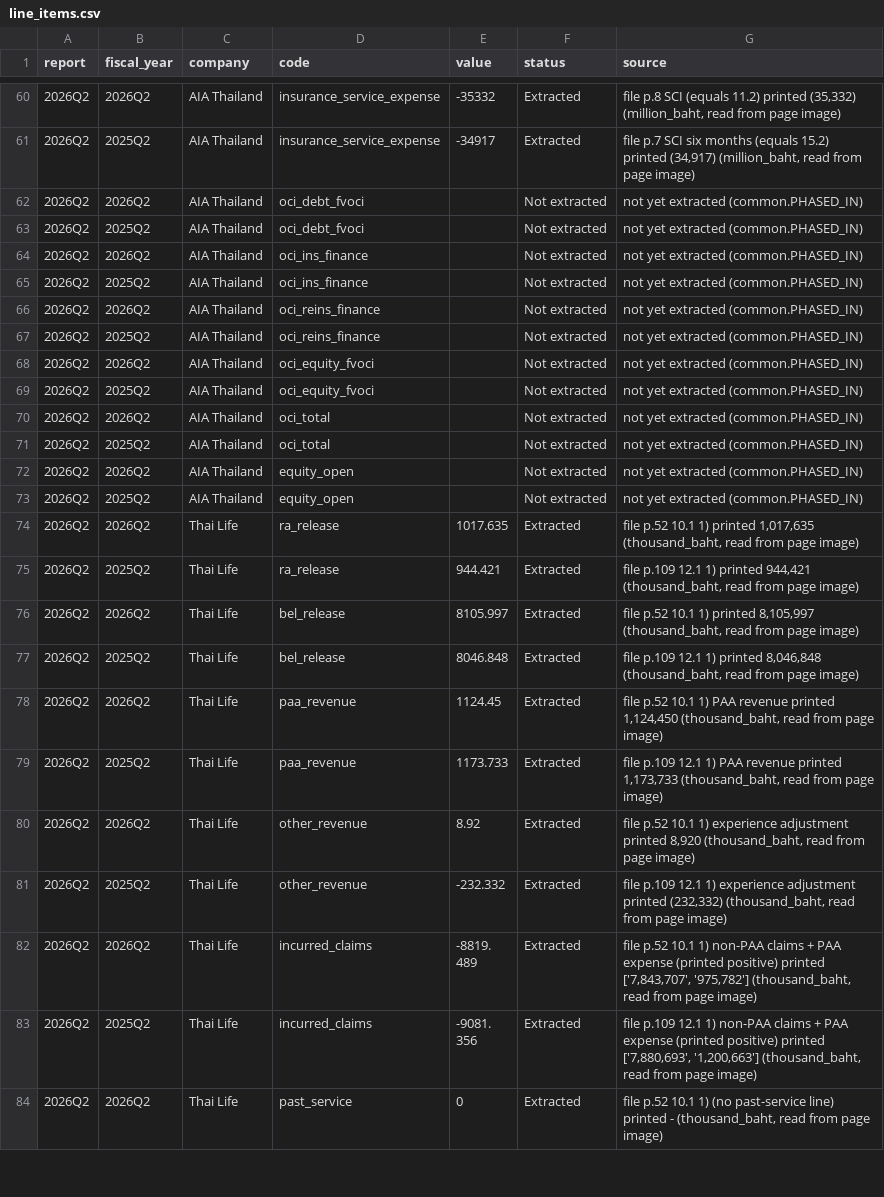
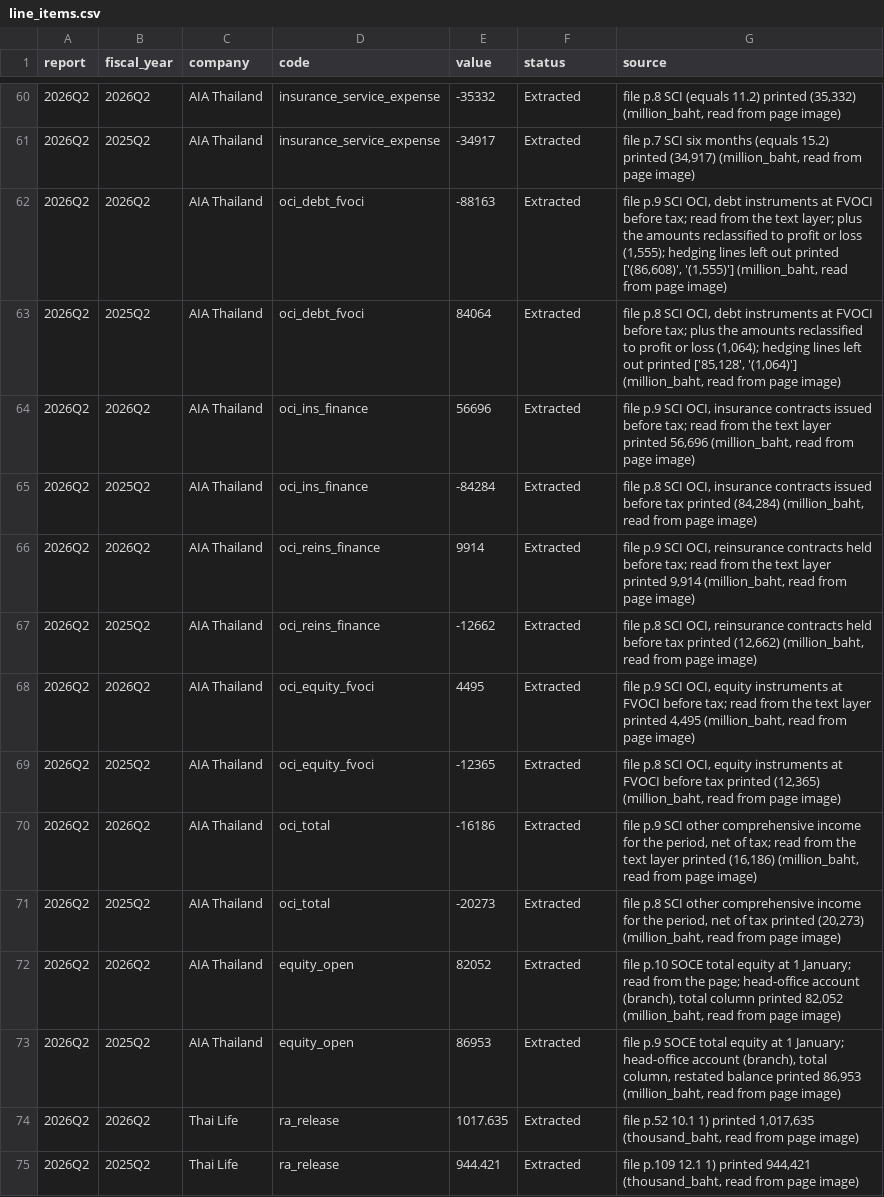
Before and after one commit to SeungraeKim81/IFRS17_Industry_Dashboard, a CSV file: data/2026Q2/line_items.csv, drawn as a sheet; only a part is shown, gaps mark what is left out; the shorter side is filled out with more unchanged rows.

```diff
--- a/data/2026Q2/line_items.csv
+++ b/data/2026Q2/line_items.csv
@@ -61,14 +61,14 @@ report,fiscal_year,company,code,value,status,source
 2026Q2,2025Q2,AIA Thailand,insurance_service_expense,-34917,Extracted,"file p.7 SCI six months (equals 15.2) printed (34,917) (million_baht, read from page image)"
-2026Q2,2026Q2,AIA Thailand,oci_debt_fvoci,,Not extracted,not yet extracted (common.PHASED_IN)
-2026Q2,2025Q2,AIA Thailand,oci_debt_fvoci,,Not extracted,not yet extracted (common.PHASED_IN)
-2026Q2,2026Q2,AIA Thailand,oci_ins_finance,,Not extracted,not yet extracted (common.PHASED_IN)
-2026Q2,2025Q2,AIA Thailand,oci_ins_finance,,Not extracted,not yet extracted (common.PHASED_IN)
-2026Q2,2026Q2,AIA Thailand,oci_reins_finance,,Not extracted,not yet extracted (common.PHASED_IN)
-2026Q2,2025Q2,AIA Thailand,oci_reins_finance,,Not extracted,not yet extracted (common.PHASED_IN)
-2026Q2,2026Q2,AIA Thailand,oci_equity_fvoci,,Not extracted,not yet extracted (common.PHASED_IN)
-2026Q2,2025Q2,AIA Thailand,oci_equity_fvoci,,Not extracted,not yet extracted (common.PHASED_IN)
-2026Q2,2026Q2,AIA Thailand,oci_total,,Not extracted,not yet extracted (common.PHASED_IN)
-2026Q2,2025Q2,AIA Thailand,oci_total,,Not extracted,not yet extracted (common.PHASED_IN)
-2026Q2,2026Q2,AIA Thailand,equity_open,,Not extracted,not yet extracted (common.PHASED_IN)
-2026Q2,2025Q2,AIA Thailand,equity_open,,Not extracted,not yet extracted (common.PHASED_IN)
+2026Q2,2026Q2,AIA Thailand,oci_debt_fvoci,-88163,Extracted,"file p.9 SCI OCI, debt instruments at FVOCI before tax; read from the text layer; plus the amounts reclassified to profit or loss (1,555); hedging lines left out printed ['(86,608)', '(1,555)'] (million_baht, read from page image)"
+2026Q2,2025Q2,AIA Thailand,oci_debt_fvoci,84064,Extracted,"file p.8 SCI OCI, debt instruments at FVOCI before tax; plus the amounts reclassified to profit or loss (1,064); hedging lines left out printed ['85,128', '(1,064)'] (million_baht, read from page image)"
+2026Q2,2026Q2,AIA Thailand,oci_ins_finance,56696,Extracted,"file p.9 SCI OCI, insurance contracts issued before tax; read from the text layer printed 56,696 (million_baht, read from page image)"
+2026Q2,2025Q2,AIA Thailand,oci_ins_finance,-84284,Extracted,"file p.8 SCI OCI, insurance contracts issued before tax printed (84,284) (million_baht, read from page image)"
+2026Q2,2026Q2,AIA Thailand,oci_reins_finance,9914,Extracted,"file p.9 SCI OCI, reinsurance contracts held before tax; read from the text layer printed 9,914 (million_baht, read from page image)"
+2026Q2,2025Q2,AIA Thailand,oci_reins_finance,-12662,Extracted,"file p.8 SCI OCI, reinsurance contracts held before tax printed (12,662) (million_baht, read from page image)"
+2026Q2,2026Q2,AIA Thailand,oci_equity_fvoci,4495,Extracted,"file p.9 SCI OCI, equity instruments at FVOCI before tax; read from the text layer printed 4,495 (million_baht, read from page image)"
+2026Q2,2025Q2,AIA Thailand,oci_equity_fvoci,-12365,Extracted,"file p.8 SCI OCI, equity instruments at FVOCI before tax printed (12,365) (million_baht, read from page image)"
+2026Q2,2026Q2,AIA Thailand,oci_total,-16186,Extracted,"file p.9 SCI other comprehensive income for the period, net of tax; read from the text layer printed (16,186) (million_baht, read from page image)"
+2026Q2,2025Q2,AIA Thailand,oci_total,-20273,Extracted,"file p.8 SCI other comprehensive income for the period, net of tax printed (20,273) (million_baht, read from page image)"
+2026Q2,2026Q2,AIA Thailand,equity_open,82052,Extracted,"file p.10 SOCE total equity at 1 January; read from the page; head-office account (branch), total column printed 82,052 (million_baht, read from page image)"
+2026Q2,2025Q2,AIA Thailand,equity_open,86953,Extracted,"file p.9 SOCE total equity at 1 January; head-office account (branch), total column, restated balance printed 86,953 (million_baht, read from page image)"
 2026Q2,2026Q2,Thai Life,ra_release,1017.635,Extracted,"file p.52 10.1 1) printed 1,017,635 (thousand_baht, read from page image)"
```
Also changed, not shown: data/2025Q1/line_items.csv, data/2025Q2/line_items.csv, 35 other files.
